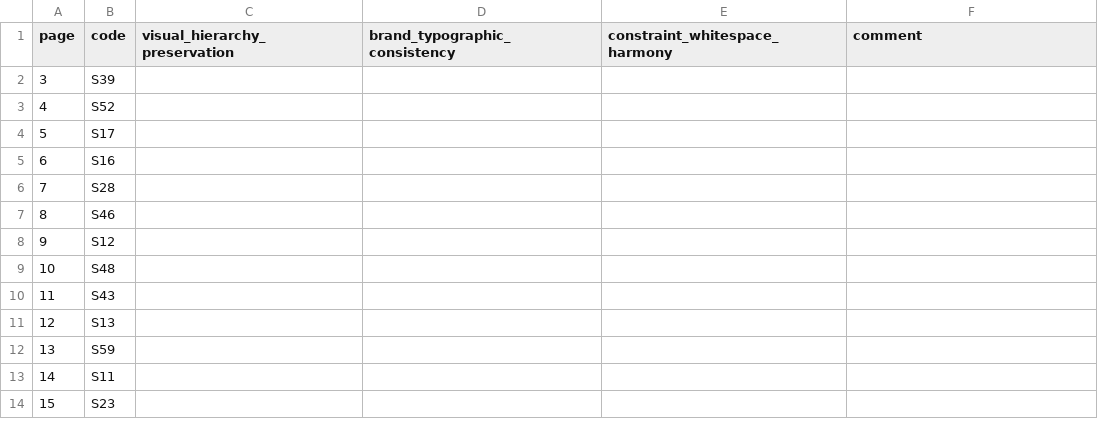
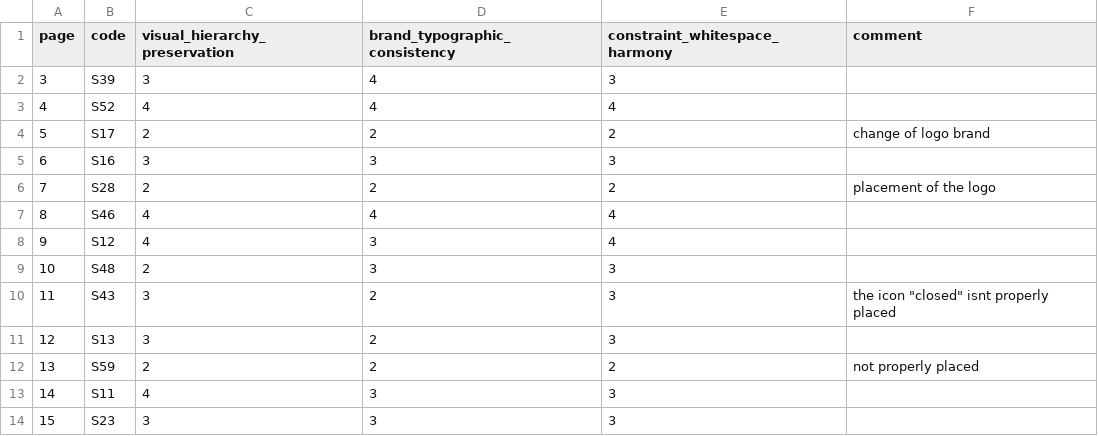
Before and after one commit to mrfahrenheit0528/themesync, a CSV file: data/phase4/packets/Eisen_Rose_D_Galvente/scores_Eisen_Rose_D_Galvente.csv, drawn as a sheet; only a part is shown; the diff covers the shown part only.

```diff
--- a/data/phase4/packets/Eisen_Rose_D_Galvente/scores_Eisen_Rose_D_Galvente.csv
+++ b/data/phase4/packets/Eisen_Rose_D_Galvente/scores_Eisen_Rose_D_Galvente.csv
@@ -1,14 +1,14 @@
 page,code,visual_hierarchy_preservation,brand_typographic_consistency,constraint_whitespace_harmony,comment
-3,S39,,,,
-4,S52,,,,
-5,S17,,,,
-6,S16,,,,
-7,S28,,,,
-8,S46,,,,
-9,S12,,,,
-10,S48,,,,
-11,S43,,,,
-12,S13,,,,
-13,S59,,,,
-14,S11,,,,
-15,S23,,,,
+3,S39,3,4,3,
+4,S52,4,4,4,
+5,S17,2,2,2,change of logo brand
+6,S16,3,3,3,
+7,S28,2,2,2,placement of the logo
+8,S46,4,4,4,
+9,S12,4,3,4,
+10,S48,2,3,3,
+11,S43,3,2,3,"the icon ""closed"" isnt properly placed"
+12,S13,3,2,3,
+13,S59,2,2,2,not properly placed
+14,S11,4,3,3,
+15,S23,3,3,3,
```
Also changed, not shown: 154 edited cells elsewhere in this file, data/phase4/packets/Kyz_Denise_Aquino/scores_Kyz_Denise_Aquino.csv, data/phase4/packets/Mark_Joseph_Orias/scores_Mark_Joseph_Orias.csv, 9 other files.
